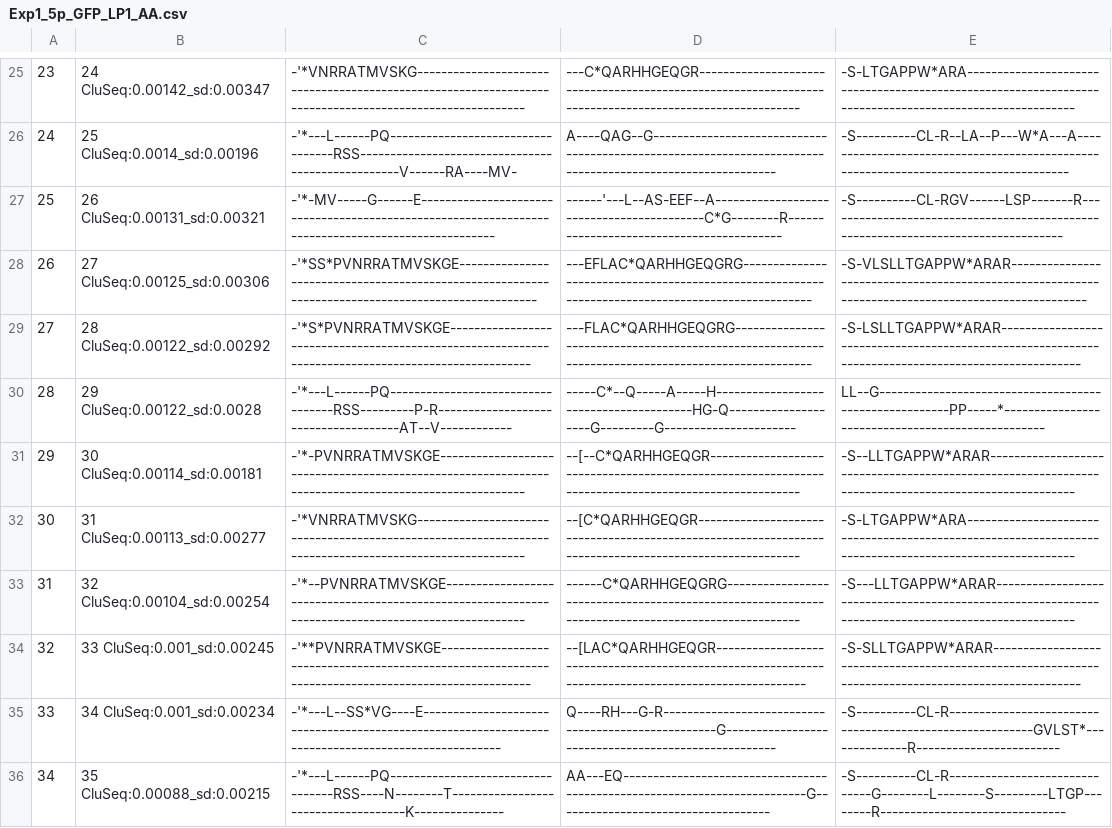
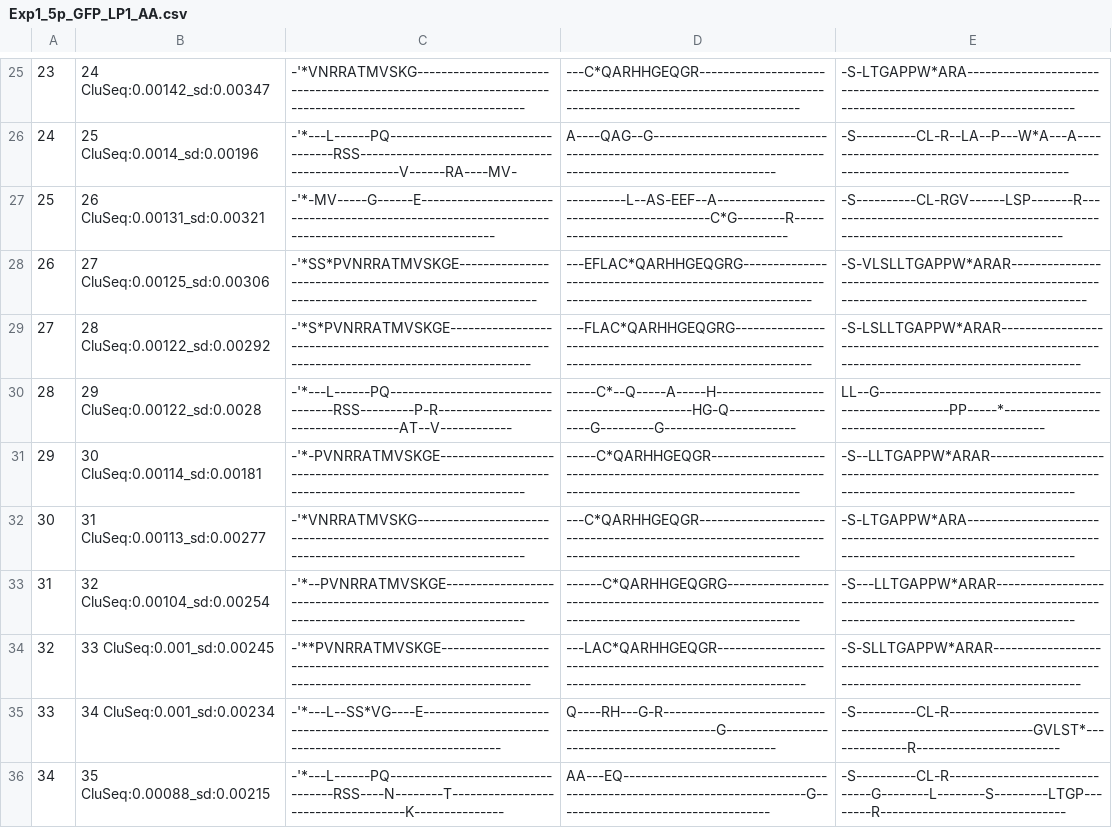
Before and after one commit to MNM-LU/Arc-HITI, a CSV file: LP1_GFP/aligned/AA/Exp1_5p_GFP_LP1_AA.csv, drawn as a sheet; only a part is shown, gaps mark what is left out; the diff covers the shown part only.

```diff
--- a/LP1_GFP/aligned/AA/Exp1_5p_GFP_LP1_AA.csv
+++ b/LP1_GFP/aligned/AA/Exp1_5p_GFP_LP1_AA.csv
@@ -26,3 +26,3 @@
 24,25 CluSeq:0.0014_sd:0.00196,-'*---L------PQ----------------------------------RSS--------------------------------------------------V------RA----MV-,A----QAG--G-----------------------------------------------------------------------------------------------------------,-S----------CL-R--LA--P---W*A---A-------------------------------------------------------------------------------------
-25,26 CluSeq:0.00131_sd:0.00321,-'*-MV-----G------E---------------------------------------------------------------------------------------------------,------'---L--AS-EEF--A------------------------------------------C*G--------R------------------------------------------,-S----------CL-RGV------LSP-------R-----------------------------------------------------------------------------------
+25,26 CluSeq:0.00131_sd:0.00321,-'*-MV-----G------E---------------------------------------------------------------------------------------------------,----------L--AS-EEF--A------------------------------------------C*G--------R------------------------------------------,-S----------CL-RGV------LSP-------R-----------------------------------------------------------------------------------
 26,27 CluSeq:0.00125_sd:0.00306,-'*SS*PVNRRATMVSKGE---------------------------------------------------------------------------------------------------,---EFLAC*QARHHGEQGRG--------------------------------------------------------------------------------------------------,-S-VLSLLTGAPPW*ARAR---------------------------------------------------------------------------------------------------
@@ -30,6 +30,6 @@
 28,29 CluSeq:0.00122_sd:0.0028,-'*---L------PQ----------------------------------RSS---------P-R-------------------------------------AT--V------------,-----C*--Q-----A-----H---------------------------------------HG-Q--------------------G---------G----------------------,LL--G-------------------------------------------------------PP-----*--------------------------------------------------
-29,30 CluSeq:0.00114_sd:0.00181,-'*-PVNRRATMVSKGE-----------------------------------------------------------------------------------------------------,--[--C*QARHHGEQGR-----------------------------------------------------------------------------------------------------,-S--LLTGAPPW*ARAR-----------------------------------------------------------------------------------------------------
-30,31 CluSeq:0.00113_sd:0.00277,-'*VNRRATMVSKG--------------------------------------------------------------------------------------------------------,--[C*QARHHGEQGR-------------------------------------------------------------------------------------------------------,-S-LTGAPPW*ARA--------------------------------------------------------------------------------------------------------
+29,30 CluSeq:0.00114_sd:0.00181,-'*-PVNRRATMVSKGE-----------------------------------------------------------------------------------------------------,-----C*QARHHGEQGR-----------------------------------------------------------------------------------------------------,-S--LLTGAPPW*ARAR-----------------------------------------------------------------------------------------------------
+30,31 CluSeq:0.00113_sd:0.00277,-'*VNRRATMVSKG--------------------------------------------------------------------------------------------------------,---C*QARHHGEQGR-------------------------------------------------------------------------------------------------------,-S-LTGAPPW*ARA--------------------------------------------------------------------------------------------------------
 31,32 CluSeq:0.00104_sd:0.00254,-'*--PVNRRATMVSKGE----------------------------------------------------------------------------------------------------,------C*QARHHGEQGRG---------------------------------------------------------------------------------------------------,-S---LLTGAPPW*ARAR----------------------------------------------------------------------------------------------------
-32,33 CluSeq:0.001_sd:0.00245,-'**PVNRRATMVSKGE-----------------------------------------------------------------------------------------------------,--[LAC*QARHHGEQGR-----------------------------------------------------------------------------------------------------,-S-SLLTGAPPW*ARAR-----------------------------------------------------------------------------------------------------
+32,33 CluSeq:0.001_sd:0.00245,-'**PVNRRATMVSKGE-----------------------------------------------------------------------------------------------------,---LAC*QARHHGEQGR-----------------------------------------------------------------------------------------------------,-S-SLLTGAPPW*ARAR-----------------------------------------------------------------------------------------------------
 33,34 CluSeq:0.001_sd:0.00234,-'*---L--SS*VG----E---------------------------------------------------------------------------------------------------,Q----RH---G-R----------------------------------------------------G----------------------------------------------------,-S----------CL-R---------------------------------------------------------GVLST*--------------R------------------------
```
Also changed, not shown: 30 edited cells elsewhere in this file, LP1_GFP/aligned/AA/Exp1_3p_GFP_LP1_AA.csv, LP1_mCherry/aligned/AA/Exp1_5p_mcherry_LP1_AA.csv, 7 other files.
